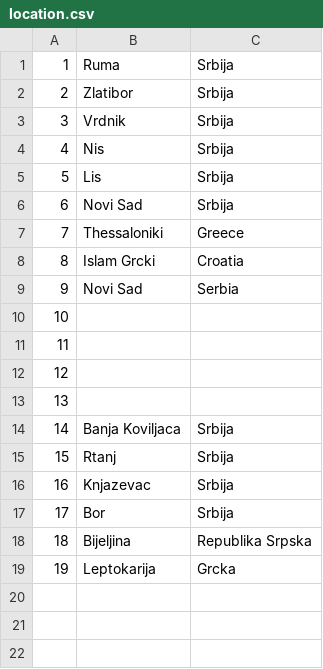
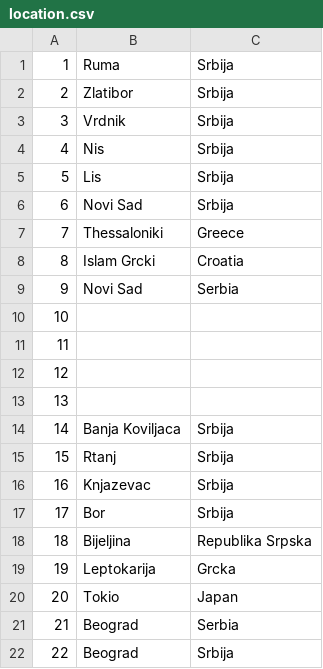
Before and after one commit to Dusan171/student-project-BookingApp, a CSV file: Resources/Data/location.csv, drawn as a sheet; the diff names each change by its address in the sheet, - before the commit and + after, or states it on an @@ line.

```diff
--- a/Resources/Data/location.csv
+++ b/Resources/Data/location.csv
+row 20: 20 | Tokio | Japan
+row 21: 21 | Beograd | Serbia
+row 22: 22 | Beograd | Srbija
```
Also changed, not shown: Resources/Data/reservationGuests.csv, Resources/Data/startTourTimes.csv, 4 other files.
